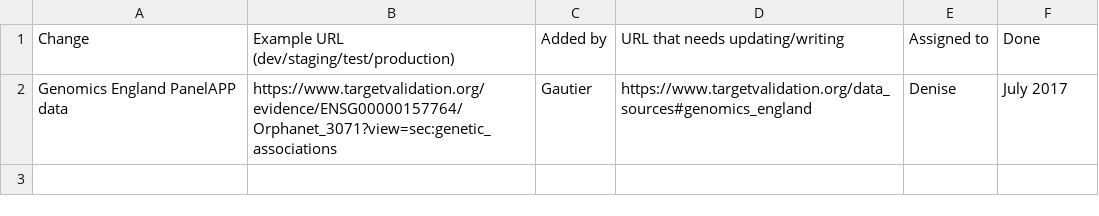
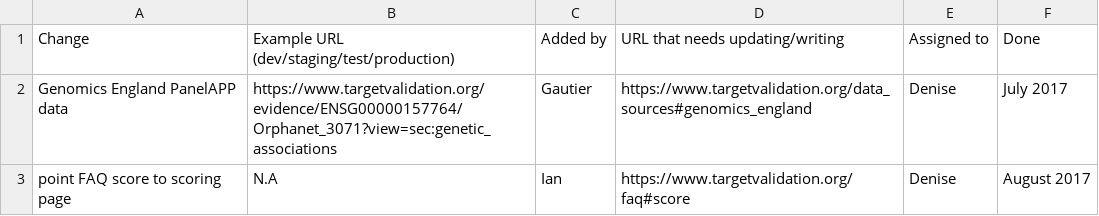
Before and after one commit to emcdonagh-OT/outreach, a CSV file: changes_to_affect_docs.csv, drawn as a sheet.

Commit message:
Update changes_to_affect_docs.csv

```diff
--- a/changes_to_affect_docs.csv
+++ b/changes_to_affect_docs.csv
@@ -2 +2,2 @@ Change,Example URL (dev/staging/test/production),Added by,URL that needs updatin
 Genomics England PanelAPP data,https://www.targetvalidation.org/evidence/ENSG00000157764/Orphanet_3071?view=sec:genetic_associations,Gautier,https://www.targetvalidation.org/data_sources#genomics_england,Denise,July 2017,
+point FAQ score to scoring page,N.A,Ian,https://www.targetvalidation.org/faq#score,Denise,August 2017,
```
